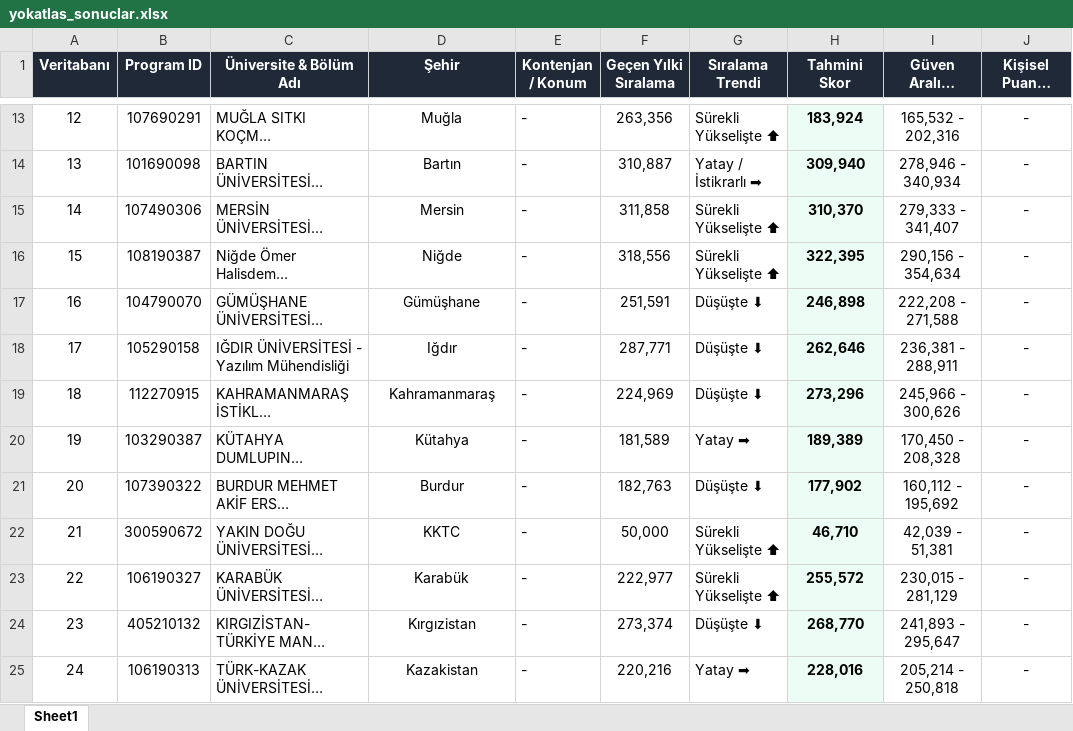
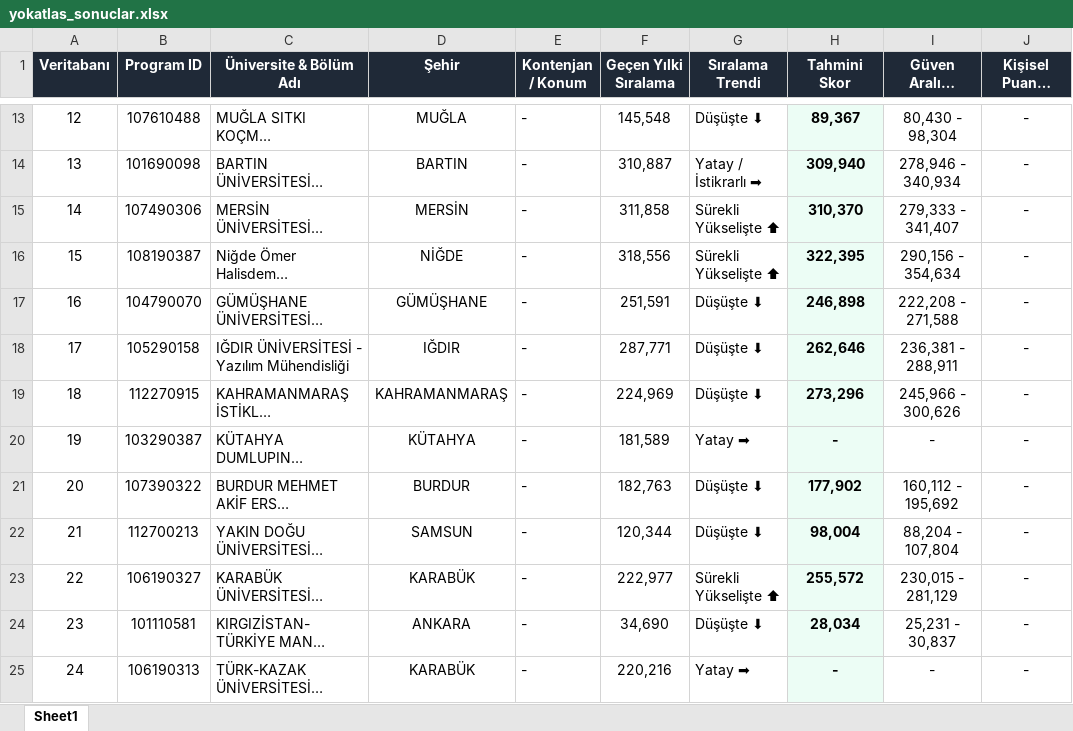
Before and after one commit to 0emresezen/yks-analiz, an Excel workbook: yokatlas_sonuclar.xlsx, sheet Sheet1, drawn as a sheet; only a part is shown, gaps mark what is left out; long unchanged cells end in …; values as stored, in another font and other column widths than the file's, no borders; the diff covers the shown part only; the diff names each change by its address in the sheet, - before the commit and + after, or states it on an @@ line.

```diff
--- a/yokatlas_sonuclar.xlsx (sheet Sheet1)
+++ b/yokatlas_sonuclar.xlsx (sheet Sheet1)
-B13 (Program ID): 107690291
+B13 (Program ID): 107610488
-D13 (Şehir): Muğla
+D13 (Şehir): MUĞLA
-F13 (Geçen Yılki Sıralama): 263,356
+F13 (Geçen Yılki Sıralama): 145,548
-G13 (Sıralama Trendi): Sürekli Yükselişte ⬆
+G13 (Sıralama Trendi): Düşüşte ⬇
-H13 (Tahmini Skor): 183,924
+H13 (Tahmini Skor): 89,367
-I13 (Güven Aralığı (%10)): 165,532 - 202,316
+I13 (Güven Aralığı (%10)): 80,430 - 98,304
-D14 (Şehir): Bartın
+D14 (Şehir): BARTIN
-D15 (Şehir): Mersin
+D15 (Şehir): MERSİN
-D16 (Şehir): Niğde
+D16 (Şehir): NİĞDE
-D17 (Şehir): Gümüşhane
+D17 (Şehir): GÜMÜŞHANE
-D18 (Şehir): Iğdır
+D18 (Şehir): IĞDIR
-D19 (Şehir): Kahramanmaraş
+D19 (Şehir): KAHRAMANMARAŞ
-D20 (Şehir): Kütahya
+D20 (Şehir): KÜTAHYA
-H20 (Tahmini Skor): 189,389
+H20 (Tahmini Skor): -
-I20 (Güven Aralığı (%10)): 170,450 - 208,328
+I20 (Güven Aralığı (%10)): -
-D21 (Şehir): Burdur
+D21 (Şehir): BURDUR
-B22 (Program ID): 300590672
+B22 (Program ID): 112700213
-D22 (Şehir): KKTC
+D22 (Şehir): SAMSUN
-F22 (Geçen Yılki Sıralama): 50,000
+F22 (Geçen Yılki Sıralama): 120,344
-G22 (Sıralama Trendi): Sürekli Yükselişte ⬆
+G22 (Sıralama Trendi): Düşüşte ⬇
-H22 (Tahmini Skor): 46,710
+H22 (Tahmini Skor): 98,004
-I22 (Güven Aralığı (%10)): 42,039 - 51,381
+I22 (Güven Aralığı (%10)): 88,204 - 107,804
-D23 (Şehir): Karabük
+D23 (Şehir): KARABÜK
-B24 (Program ID): 405210132
+B24 (Program ID): 101110581
-D24 (Şehir): Kırgızistan
+D24 (Şehir): ANKARA
-F24 (Geçen Yılki Sıralama): 273,374
+F24 (Geçen Yılki Sıralama): 34,690
-H24 (Tahmini Skor): 268,770
+H24 (Tahmini Skor): 28,034
-I24 (Güven Aralığı (%10)): 241,893 - 295,647
+I24 (Güven Aralığı (%10)): 25,231 - 30,837
-D25 (Şehir): Kazakistan
+D25 (Şehir): KARABÜK
-H25 (Tahmini Skor): 228,016
+H25 (Tahmini Skor): -
-I25 (Güven Aralığı (%10)): 205,214 - 250,818
+I25 (Güven Aralığı (%10)): -
```
Also changed, not shown: 159 edited cells elsewhere in this sheet, 8 other files.
